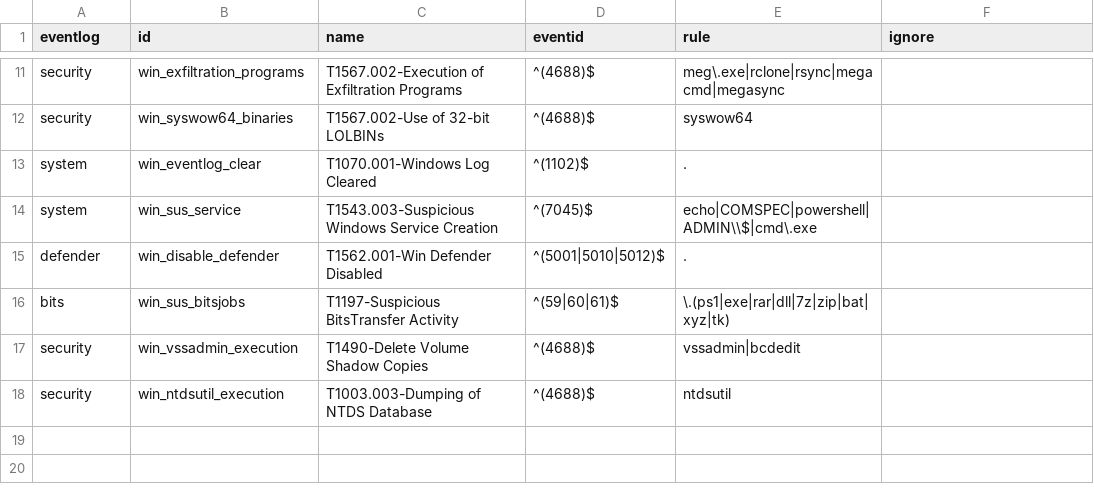
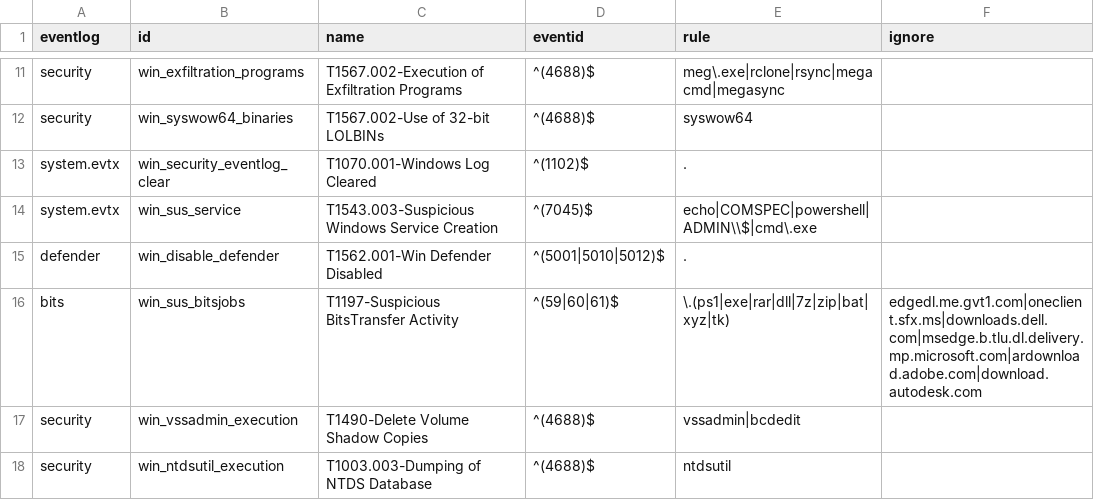
Before and after one commit to svch0stz/velociraptor-detections, a CSV file: Eventlogs.csv, drawn as a sheet; only a part is shown, gaps mark what is left out.

Commit message:
Update Eventlogs.csv

```diff
--- a/Eventlogs.csv
+++ b/Eventlogs.csv
@@ -12,6 +12,6 @@ security,win_exfiltration_programs,T1567.002-Execution of Exfiltration Programs,
 security,win_syswow64_binaries,T1567.002-Use of 32-bit LOLBINs,^(4688)$,syswow64,
-system,win_eventlog_clear,T1070.001-Windows Log Cleared,^(1102)$,.,
-system,win_sus_service,T1543.003-Suspicious Windows Service Creation,^(7045)$,echo|COMSPEC|powershell|ADMIN\\$|cmd\.exe,
+system.evtx,win_security_eventlog_clear,T1070.001-Windows Log Cleared,^(1102)$,.,
+system.evtx,win_sus_service,T1543.003-Suspicious Windows Service Creation,^(7045)$,echo|COMSPEC|powershell|ADMIN\\$|cmd\.exe,
 defender,win_disable_defender,T1562.001-Win Defender Disabled,^(5001|5010|5012)$,.,
-bits,win_sus_bitsjobs,T1197-Suspicious BitsTransfer Activity,^(59|60|61)$,\.(ps1|exe|rar|dll|7z|zip|bat|xyz|tk),
+bits,win_sus_bitsjobs,T1197-Suspicious BitsTransfer Activity,^(59|60|61)$,\.(ps1|exe|rar|dll|7z|zip|bat|xyz|tk),edgedl.me.gvt1.com|oneclient.sfx.ms|downloads.dell.com|msedge.b.tlu.dl.delivery.mp.microsoft.com|ardownload.adobe.com|download.autodesk.com
 security,win_vssadmin_execution,T1490-Delete Volume Shadow Copies,^(4688)$,vssadmin|bcdedit,
```
